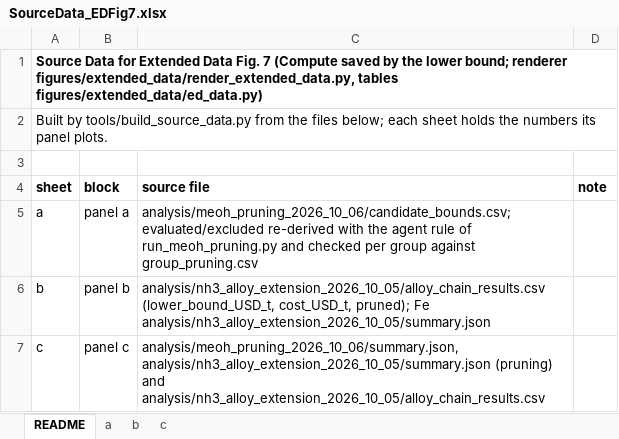
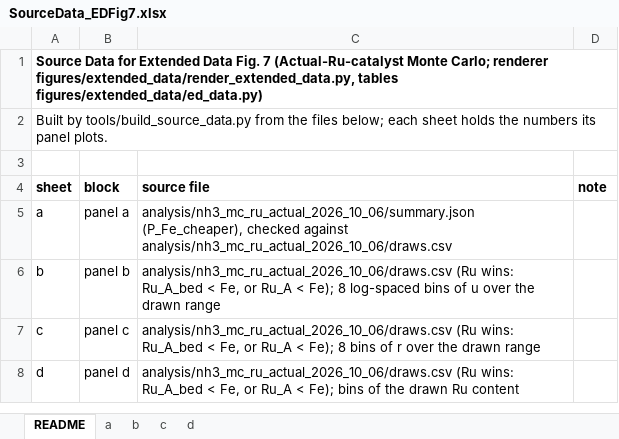
Before and after one commit to stloendays/Catalyst-Essay, an Excel workbook: source_data/SourceData_EDFig7.xlsx, sheet README, drawn as a sheet; values as stored, in another font and other column widths than the file's, no borders; the diff names each change by its address in the sheet, - before the commit and + after, or states it on an @@ line.

```diff
--- a/source_data/SourceData_EDFig7.xlsx (sheet README)
+++ b/source_data/SourceData_EDFig7.xlsx (sheet README)
+sheet tab: d
-A1 (sheet): …Fig. 7 (Compute saved by the lower bound; renderer figures/extended_data/render_extended_data.py,…
+A1 (sheet): …Fig. 7 (Actual-Ru-catalyst Monte Carlo; renderer figures/extended_data/render_extended_data.py,…
-C5 (source file): analysis/meoh_pruning_2026_10_06/candidate_bounds.csv; evaluated/excluded re-derived with the agent rule of run_meoh_pruning.py and checked per group against group_pruning.csv
+C5 (source file): analysis/nh3_mc_ru_actual_2026_10_06/summary.json (P_Fe_cheaper), checked against analysis/nh3_mc_ru_actual_2026_10_06/draws.csv
-C6 (source file): analysis/nh3_alloy_extension_2026_10_05/alloy_chain_results.csv (lower_bound_USD_t, cost_USD_t, pruned); Fe analysis/nh3_alloy_extension_2026_10_05/summary.json
+C6 (source file): analysis/nh3_mc_ru_actual_2026_10_06/draws.csv (Ru wins: Ru_A_bed < Fe, or Ru_A < Fe); 8 log-spaced bins of u over the drawn range
-C7 (source file): analysis/meoh_pruning_2026_10_06/summary.json, analysis/nh3_alloy_extension_2026_10_05/summary.json (pruning) and analysis/nh3_alloy_extension_2026_10_05/alloy_chain_results.csv
+C7 (source file): analysis/nh3_mc_ru_actual_2026_10_06/draws.csv (Ru wins: Ru_A_bed < Fe, or Ru_A < Fe); 8 bins of r over the drawn range
+row 8: d | panel d | analysis/nh3_mc_ru_actual_2026_10_06/draws.csv (Ru wins: Ru_A_bed < Fe, or Ru_A < Fe); bins of the drawn Ru content
```
Also changed, not shown: sheet b, sheet a, sheet c, source_data/SourceData_EDFig2.xlsx, source_data/SourceData_EDFig3.xlsx, 19 other files.
